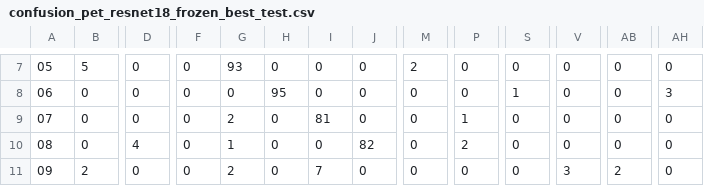
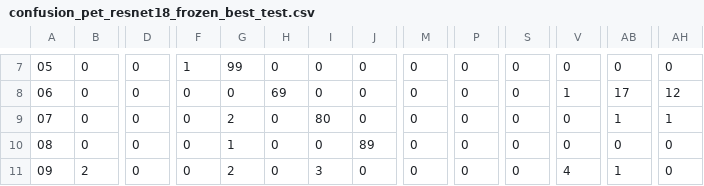
Before and after one commit to yg050426/PetRecognition, a CSV file: logs/confusion_pet_resnet18_frozen_best_test.csv, drawn as a sheet; only a part is shown, gaps mark what is left out; the diff covers the shown part only; the diff names each change by its address in the sheet, - before the commit and + after, or states it on an @@ line.

```diff
--- a/logs/confusion_pet_resnet18_frozen_best_test.csv
+++ b/logs/confusion_pet_resnet18_frozen_best_test.csv
-B7: 5
+B7: 0
-F7: 0
+F7: 1
-G7: 93
+G7: 99
-M7: 2
+M7: 0
-H8: 95
+H8: 69
-S8: 1
+S8: 0
-V8: 0
+V8: 1
-AB8: 0
+AB8: 17
-AH8: 3
+AH8: 12
-I9: 81
+I9: 80
-P9: 1
+P9: 0
-AB9: 0
+AB9: 1
-AH9: 0
+AH9: 1
-D10: 4
+D10: 0
-J10: 82
+J10: 89
-P10: 2
+P10: 0
-I11: 7
+I11: 3
-V11: 3
+V11: 4
-AB11: 2
+AB11: 1
```
Also changed, not shown: 174 edited cells elsewhere in this file, logs/eval_pet_resnet18_frozen_best_test.csv, 24 other files.
